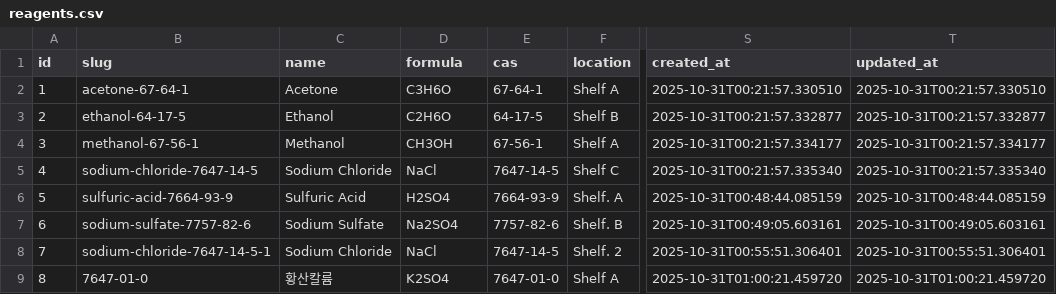
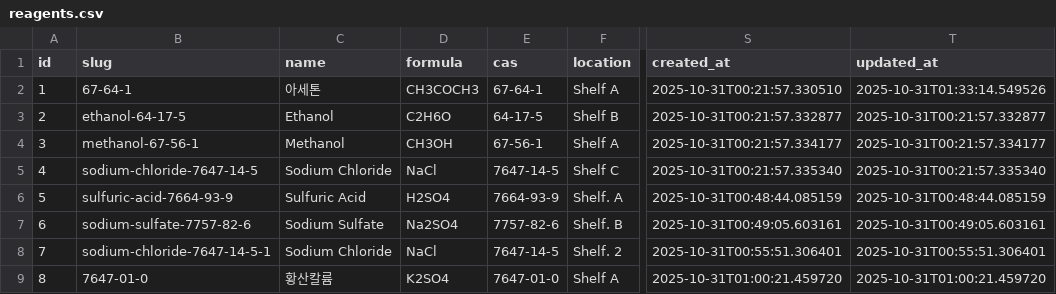
Before and after one commit to kkaryeong/reagent-ology, a CSV file: data/reagents.csv, drawn as a sheet; only a part is shown, gaps mark what is left out; the diff names each change by its address in the sheet, - before the commit and + after, or states it on an @@ line.

Commit message:
fix: Edit 기능 디버깅 로그 추가 및 데이터 업데이트
- saveChemical() 함수에 디버깅 콘솔 로그 추가
- Edit ID 추적 및 PUT/POST 구분 로그
- 기존 시약 수정 시 정확한 업데이트 확인 가능
- autocomplete.csv 동기화 완료 (아세톤 추가)
- reagents.csv 데이터 업데이트

디버그 로그를 통해 Edit → Save 시 새 행 생성 문제 진단 가능

```diff
--- a/data/reagents.csv
+++ b/data/reagents.csv
-B2 (slug): acetone-67-64-1
+B2 (slug): 67-64-1
-C2 (name): Acetone
+C2 (name): 아세톤
-D2 (formula): C3H6O
+D2 (formula): CH3COCH3
-T2 (updated_at): 2025-10-31T00:21:57.330510
+T2 (updated_at): 2025-10-31T01:33:14.549526
```
Also changed, not shown: data/autocomplete.csv, 1 other file.
